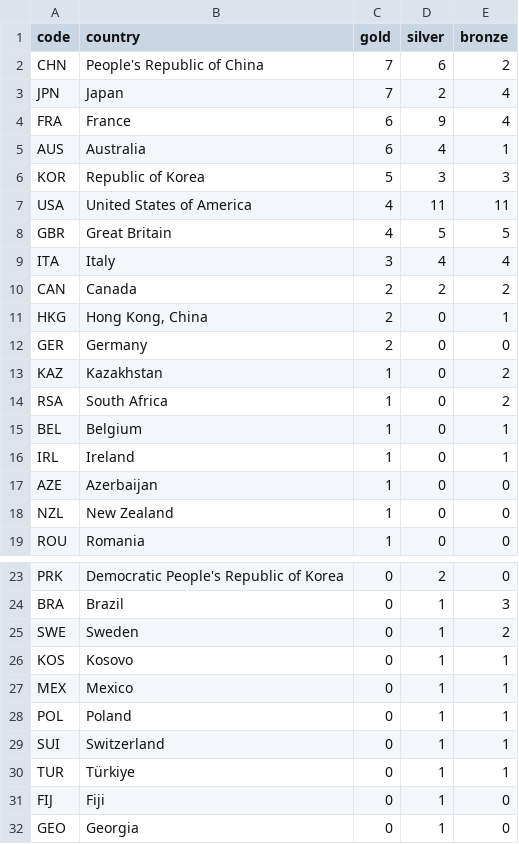
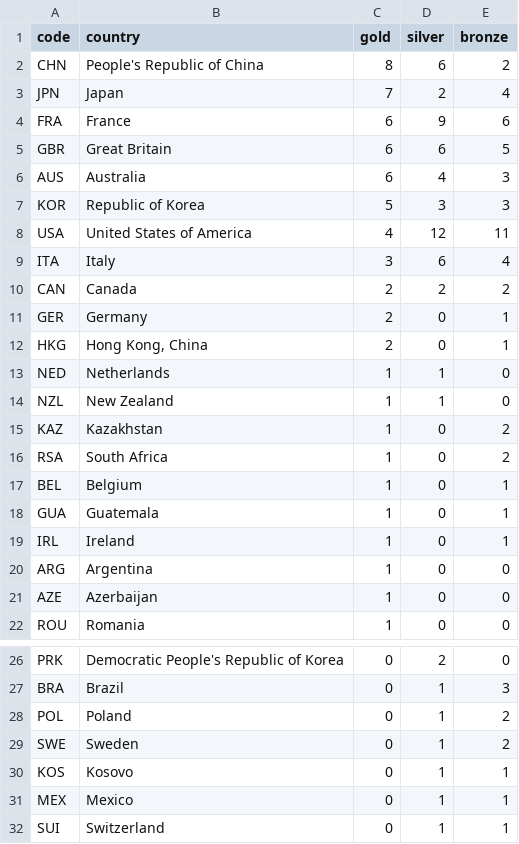
Before and after one commit to taniki/paris2024-data, a CSV file: datasets/medal_countries.wide.csv, drawn as a sheet; only a part is shown, gaps mark what is left out; the shorter side is filled out with more unchanged rows; the diff covers the shown part only.

```diff
--- a/datasets/medal_countries.wide.csv
+++ b/datasets/medal_countries.wide.csv
@@ -1,13 +1,15 @@
 code,country,gold,silver,bronze
-CHN,People's Republic of China,7,6,2
+CHN,People's Republic of China,8,6,2
 JPN,Japan,7,2,4
-FRA,France,6,9,4
-AUS,Australia,6,4,1
+FRA,France,6,9,6
+GBR,Great Britain,6,6,5
+AUS,Australia,6,4,3
 KOR,Republic of Korea,5,3,3
-USA,United States of America,4,11,11
-GBR,Great Britain,4,5,5
-ITA,Italy,3,4,4
+USA,United States of America,4,12,11
+ITA,Italy,3,6,4
 CAN,Canada,2,2,2
+GER,Germany,2,0,1
 HKG,"Hong Kong, China",2,0,1
-GER,Germany,2,0,0
+NED,Netherlands,1,1,0
+NZL,New Zealand,1,1,0
 KAZ,Kazakhstan,1,0,2
@@ -15,5 +17,6 @@ RSA,South Africa,1,0,2
 BEL,Belgium,1,0,1
+GUA,Guatemala,1,0,1
 IRL,Ireland,1,0,1
+ARG,Argentina,1,0,0
 AZE,Azerbaijan,1,0,0
-NZL,New Zealand,1,0,0
 ROU,Romania,1,0,0
@@ -24,2 +27,3 @@ PRK,Democratic People's Republic of Korea,0,2,0
 BRA,Brazil,0,1,3
+POL,Poland,0,1,2
 SWE,Sweden,0,1,2
@@ -27,3 +31,2 @@ KOS,Kosovo,0,1,1
 MEX,Mexico,0,1,1
-POL,Poland,0,1,1
 SUI,Switzerland,0,1,1
```
Also changed, not shown: 1 removed row elsewhere in this file, datasets/medal_countries.long.csv.
